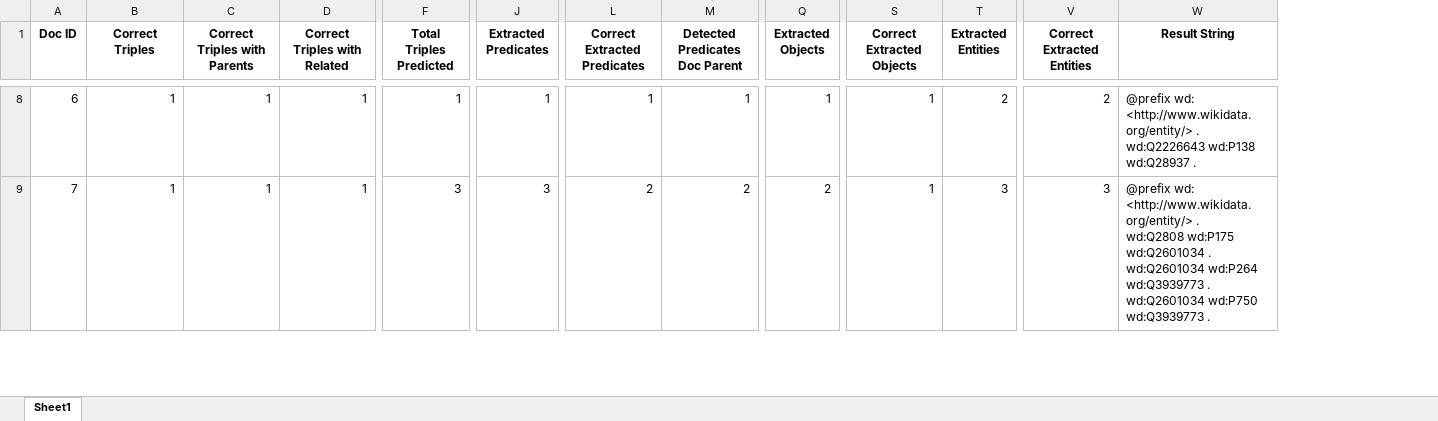
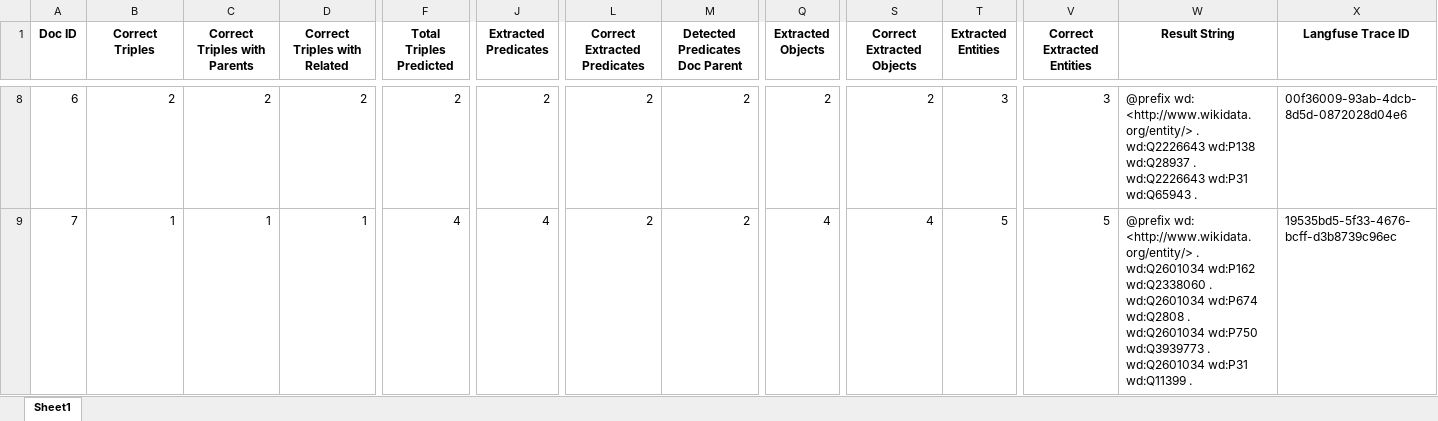
Before and after one commit to maxlautenbach/CIExMAS, an Excel workbook: results/result_evaluation_logs/F_URI_Retrieval_Filtering_One_Agent.xlsx, sheet Sheet1, drawn as a sheet; only a part is shown, gaps mark what is left out; values as stored, in another font and other column widths than the file's, no borders; ↵ is a line break in a cell; the diff covers the shown part only; the diff names each change by its address in the sheet, - before the commit and + after, or states it on an @@ line.

```diff
--- a/results/result_evaluation_logs/F_URI_Retrieval_Filtering_One_Agent.xlsx (sheet Sheet1)
+++ b/results/result_evaluation_logs/F_URI_Retrieval_Filtering_One_Agent.xlsx (sheet Sheet1)
+column X (Langfuse Trace ID), rows 8-9: 00f36009-93ab-4dcb-8d5d-0872028d04e6 | 19535bd5-5f33-4676-bcff-d3b8739c96ec
-B8 (Correct Triples): 1
+B8 (Correct Triples): 2
-C8 (Correct Triples with Parents): 1
+C8 (Correct Triples with Parents): 2
-D8 (Correct Triples with Related): 1
+D8 (Correct Triples with Related): 2
-F8 (Total Triples Predicted): 1
+F8 (Total Triples Predicted): 2
-J8 (Extracted Predicates): 1
+J8 (Extracted Predicates): 2
-L8 (Correct Extracted Predicates): 1
+L8 (Correct Extracted Predicates): 2
-M8 (Detected Predicates Doc Parent): 1
+M8 (Detected Predicates Doc Parent): 2
-Q8 (Extracted Objects): 1
+Q8 (Extracted Objects): 2
-S8 (Correct Extracted Objects): 1
+S8 (Correct Extracted Objects): 2
-T8 (Extracted Entities): 2
+T8 (Extracted Entities): 3
-V8 (Correct Extracted Entities): 2
+V8 (Correct Extracted Entities): 3
-W8 (Result String): …wd:Q28937 .
+W8 (Result String): …wd:Q28937 . ↵ wd:Q2226643 wd:P31 wd:Q65943 .
-F9 (Total Triples Predicted): 3
+F9 (Total Triples Predicted): 4
-J9 (Extracted Predicates): 3
+J9 (Extracted Predicates): 4
-Q9 (Extracted Objects): 2
+Q9 (Extracted Objects): 4
-S9 (Correct Extracted Objects): 1
+S9 (Correct Extracted Objects): 4
-T9 (Extracted Entities): 3
+T9 (Extracted Entities): 5
-V9 (Correct Extracted Entities): 3
+V9 (Correct Extracted Entities): 5
-W9 (Result String): …<http://www.wikidata.org/entity/> . ↵ wd:Q2808 wd:P175 wd:Q2601034 . ↵ wd:Q2601034 wd:P264 wd:Q3939773 . ↵ wd:Q2601034 wd:P750 wd:Q3939773 .
+W9 (Result String): …<http://www.wikidata.org/entity/> . ↵ wd:Q2601034 wd:P162 wd:Q2338060 . ↵ wd:Q2601034 wd:P674 wd:Q2808 . ↵ wd:Q2601034 wd:P750 wd:Q3939773 . ↵ wd:Q2601034 wd:P31 wd:Q11399 .
```
Also changed, not shown: 441 edited cells elsewhere in this sheet, results/result_evaluation_logs/C_Error_Incorporation_Baseline.xlsx, results/result_evaluation_logs/C_Error_Incorporation_Gen1.xlsx, 6 other files.
